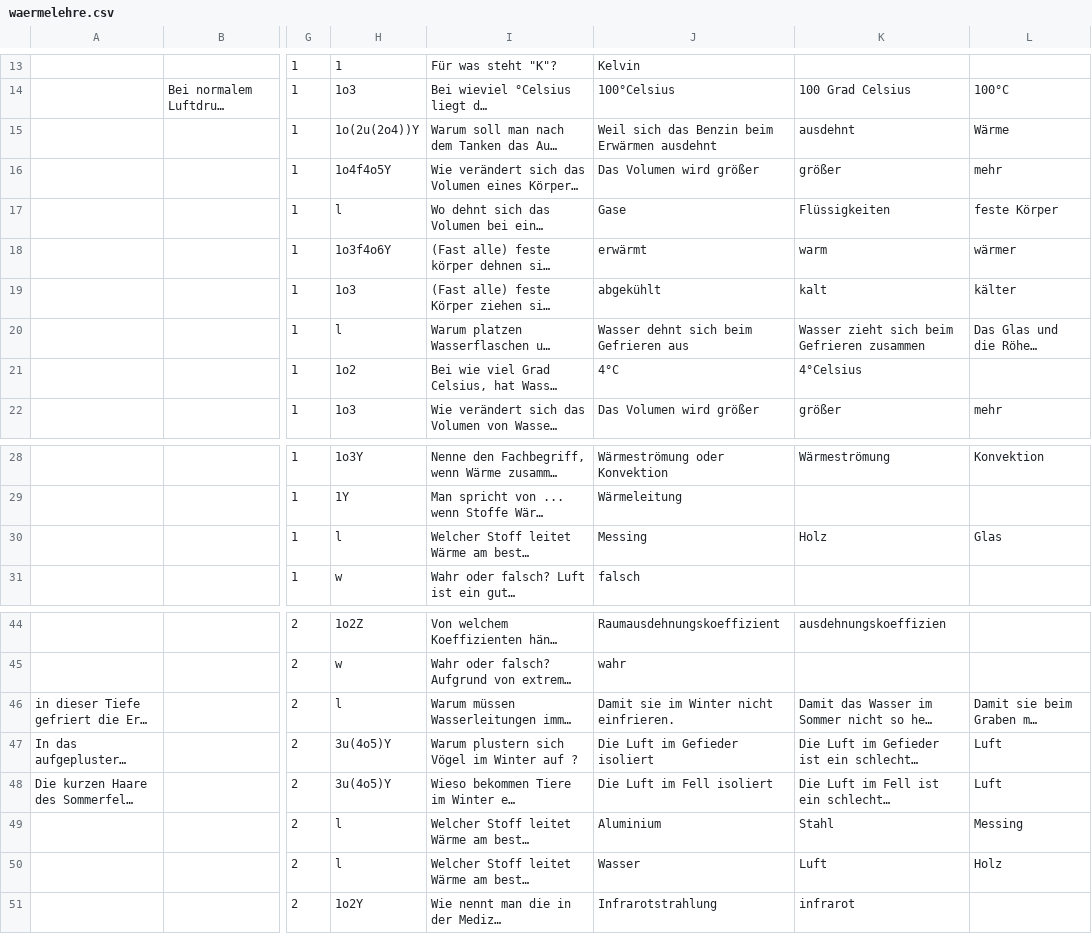
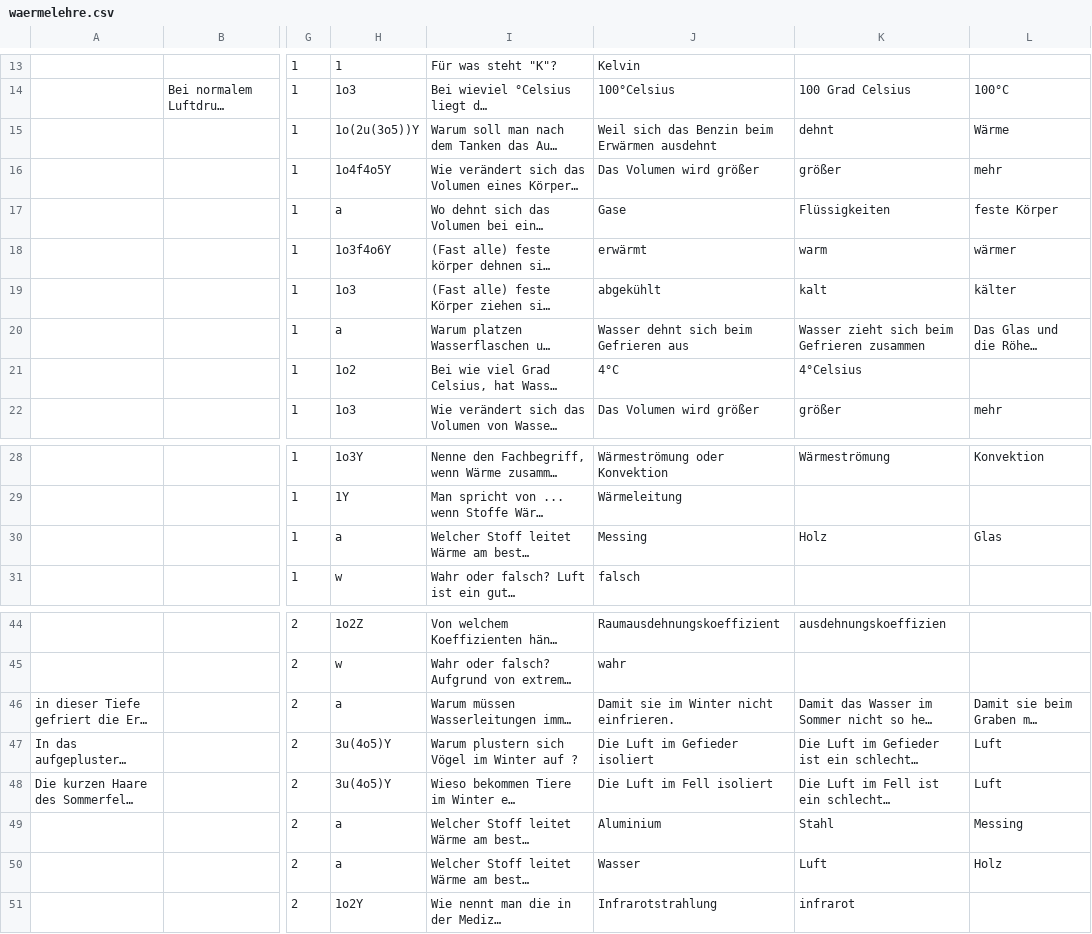
Before and after one commit to pitweazle/physiktrainer, a CSV file: waermelehre.csv, drawn as a sheet; only a part is shown, gaps mark what is left out; long unchanged cells end in …; the diff names each change by its address in the sheet, - before the commit and + after, or states it on an @@ line.

```diff
--- a/waermelehre.csv
+++ b/waermelehre.csv
-H15: 1o(2u(2o4))Y
+H15: 1o(2u(3o5))Y
-K15: ausdehnt
+K15: dehnt
-H17: l
+H17: a
-H20: l
+H20: a
-H30: l
+H30: a
-H46: l
+H46: a
-H49:H50: l
+H49:H50: a
```
Also changed, not shown: 4 other files.
